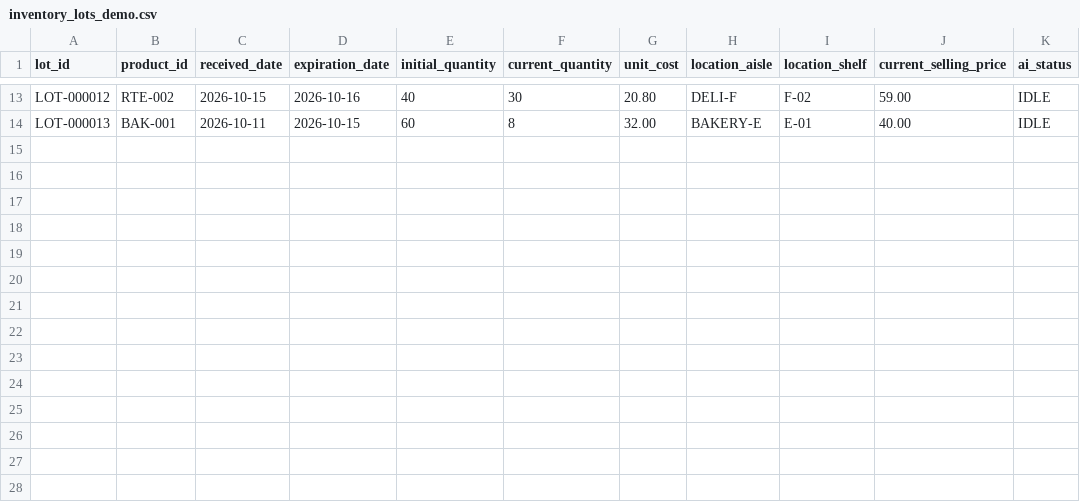
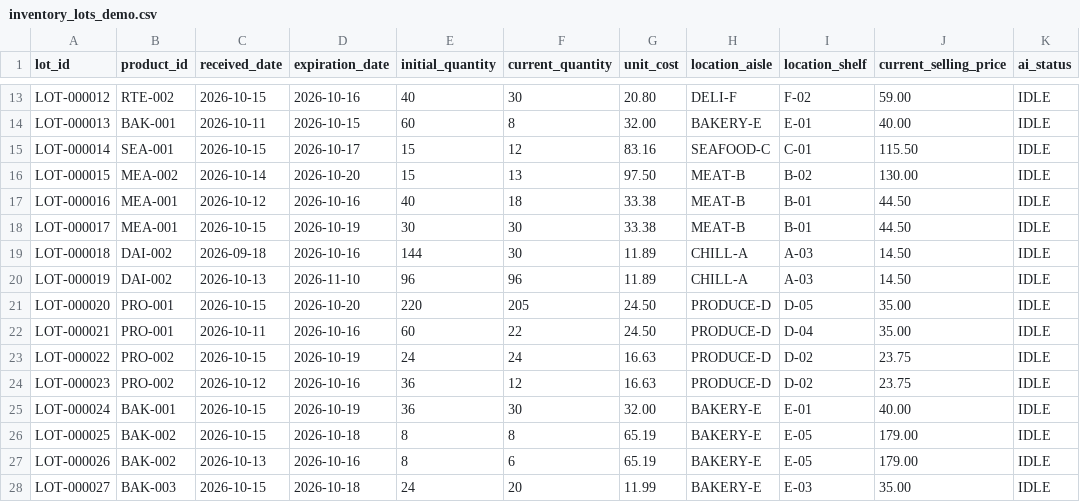
Before and after one commit to pawarit-pun/No-Waste-Bro, a CSV file: AI/risk_forecaster/data/mock_v3/inventory_lots_demo.csv, drawn as a sheet; only a part is shown, gaps mark what is left out; the diff names each change by its address in the sheet, - before the commit and + after, or states it on an @@ line.

```diff
--- a/AI/risk_forecaster/data/mock_v3/inventory_lots_demo.csv
+++ b/AI/risk_forecaster/data/mock_v3/inventory_lots_demo.csv
+row 15: LOT-000014 | SEA-001 | 2026-10-15 | 2026-10-17 | 15 | 12 | 83.16 | SEAFOOD-C | C-01 | 115.50 | IDLE
+row 16: LOT-000015 | MEA-002 | 2026-10-14 | 2026-10-20 | 15 | 13 | 97.50 | MEAT-B | B-02 | 130.00 | IDLE
+row 17: LOT-000016 | MEA-001 | 2026-10-12 | 2026-10-16 | 40 | 18 | 33.38 | MEAT-B | B-01 | 44.50 | IDLE
+row 18: LOT-000017 | MEA-001 | 2026-10-15 | 2026-10-19 | 30 | 30 | 33.38 | MEAT-B | B-01 | 44.50 | IDLE
+row 19: LOT-000018 | DAI-002 | 2026-09-18 | 2026-10-16 | 144 | 30 | 11.89 | CHILL-A | A-03 | 14.50 | IDLE
+row 20: LOT-000019 | DAI-002 | 2026-10-13 | 2026-11-10 | 96 | 96 | 11.89 | CHILL-A | A-03 | 14.50 | IDLE
+row 21: LOT-000020 | PRO-001 | 2026-10-15 | 2026-10-20 | 220 | 205 | 24.50 | PRODUCE-D | D-05 | 35.00 | IDLE
+row 22: LOT-000021 | PRO-001 | 2026-10-11 | 2026-10-16 | 60 | 22 | 24.50 | PRODUCE-D | D-04 | 35.00 | IDLE
+row 23: LOT-000022 | PRO-002 | 2026-10-15 | 2026-10-19 | 24 | 24 | 16.63 | PRODUCE-D | D-02 | 23.75 | IDLE
+row 24: LOT-000023 | PRO-002 | 2026-10-12 | 2026-10-16 | 36 | 12 | 16.63 | PRODUCE-D | D-02 | 23.75 | IDLE
+row 25: LOT-000024 | BAK-001 | 2026-10-15 | 2026-10-19 | 36 | 30 | 32.00 | BAKERY-E | E-01 | 40.00 | IDLE
+row 26: LOT-000025 | BAK-002 | 2026-10-15 | 2026-10-18 | 8 | 8 | 65.19 | BAKERY-E | E-05 | 179.00 | IDLE
+row 27: LOT-000026 | BAK-002 | 2026-10-13 | 2026-10-16 | 8 | 6 | 65.19 | BAKERY-E | E-05 | 179.00 | IDLE
+row 28: LOT-000027 | BAK-003 | 2026-10-15 | 2026-10-18 | 24 | 20 | 11.99 | BAKERY-E | E-03 | 35.00 | IDLE
```
Also changed, not shown: AI/risk_forecaster/data/mock_v3/daily_context.csv, AI/risk_forecaster/data/mock_v3/product_daily.csv, 41 other files.
